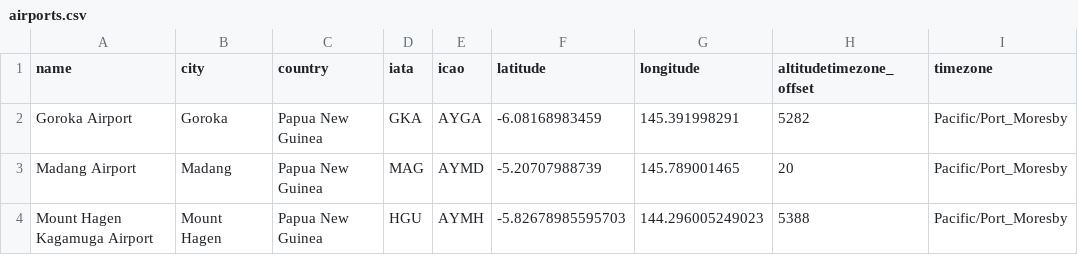
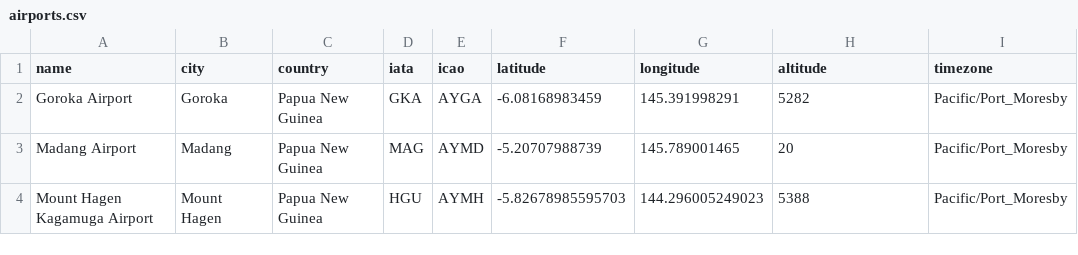
Before and after one commit to dennmart/airport_gap, a CSV file: db/airports.csv, drawn as a sheet; only a part is shown.

Commit message:
Fix Airports CSV header

```diff
--- a/db/airports.csv
+++ b/db/airports.csv
@@ -1,2 +1,2 @@
-name,city,country,iata,icao,latitude,longitude,altitudetimezone_offset,timezone
+name,city,country,iata,icao,latitude,longitude,altitude,timezone
 Goroka Airport,Goroka,Papua New Guinea,GKA,AYGA,-6.08168983459,145.391998291,5282,Pacific/Port_Moresby
```
